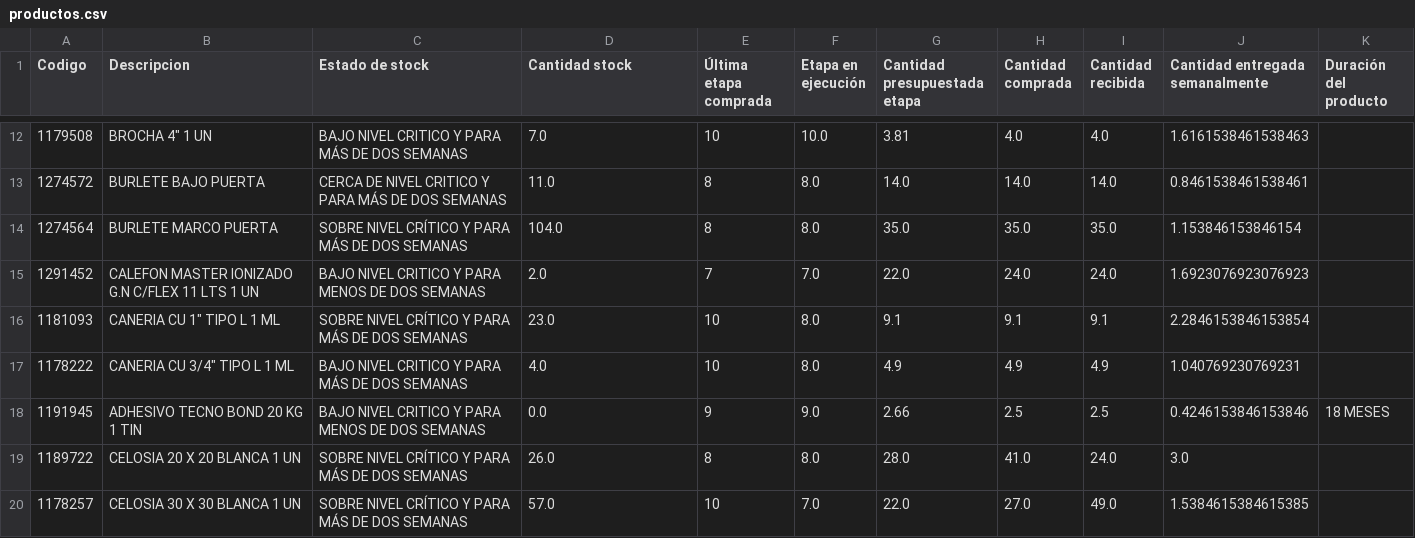
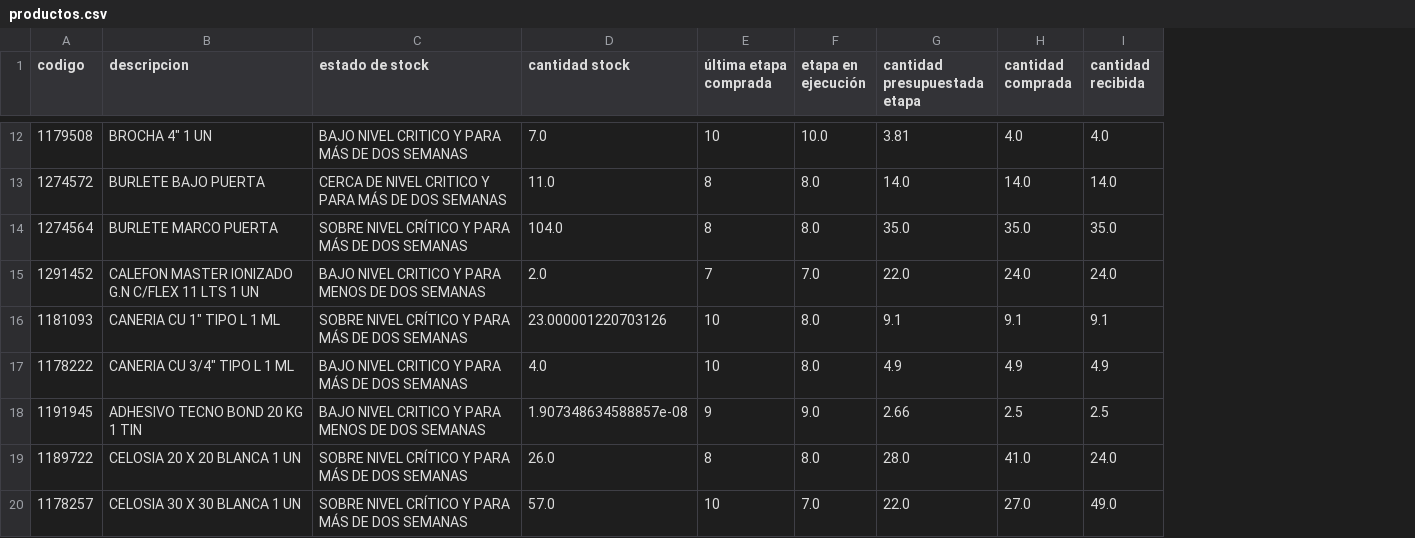
Before and after one commit to vsanma97/BRISAS-DE-MACHALI, a CSV file: productos.csv, drawn as a sheet; only a part is shown, gaps mark what is left out; the diff covers the shown part only; the diff names each change by its address in the sheet, - before the commit and + after, or states it on an @@ line.

Commit message:
Actualización automática productos.csv

```diff
--- a/productos.csv
+++ b/productos.csv
-column J (Cantidad entregada semanalmente), rows 12-20: 1.6161538461538463 | 0.8461538461538461 | 1.153846153846154 | 1.6923076923076923 | 2.2846153846153854 | 1.040769230769231 | 0.4246153846153846 | 3.0 | 1.5384615384615385
-column K (Duración del producto), row 18: 18 MESES
-A1: Codigo
+A1: codigo
-B1: Descripcion
+B1: descripcion
-C1: Estado de stock
+C1: estado de stock
-D1: Cantidad stock
+D1: cantidad stock
-E1: Última etapa comprada
+E1: última etapa comprada
-F1: Etapa en ejecución
+F1: etapa en ejecución
-G1: Cantidad presupuestada etapa
+G1: cantidad presupuestada etapa
-H1: Cantidad comprada
+H1: cantidad comprada
-I1: Cantidad recibida
+I1: cantidad recibida
-D16 (cantidad stock): 23.0
+D16 (cantidad stock): 23.000001220703126
-D18 (cantidad stock): 0.0
+D18 (cantidad stock): 1.907348634588857e-08
```
Also changed, not shown: 13 edited cells elsewhere in this file.
